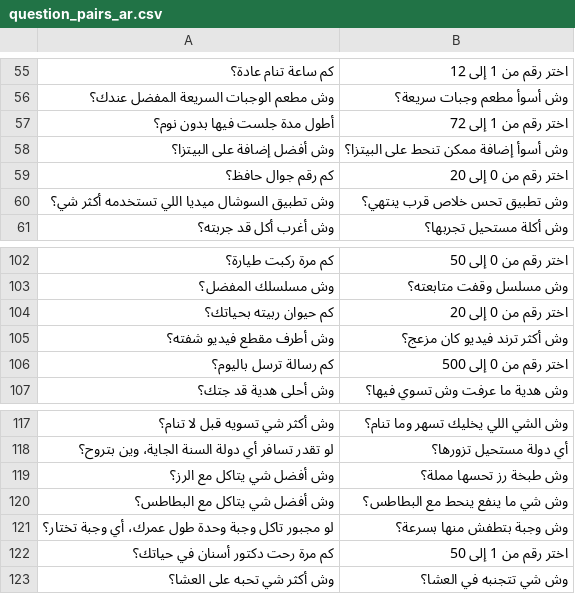
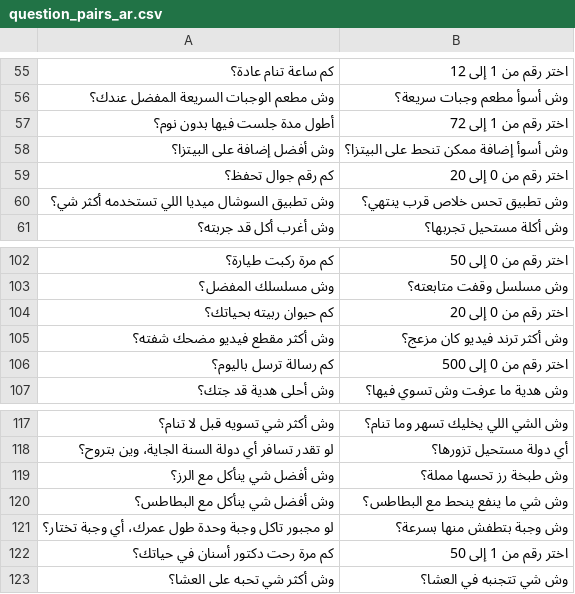
Before and after one commit to StylizedAce/DaiMaouLiarGame, a CSV file: question_pairs_ar.csv, drawn as a sheet; only a part is shown, gaps mark what is left out.

Commit message:
Update question_pairs_ar.csv

```diff
--- a/question_pairs_ar.csv
+++ b/question_pairs_ar.csv
@@ -58,3 +58,3 @@
 وش أفضل إضافة على البيتزا؟,وش أسوأ إضافة ممكن تنحط على البيتزا؟
-كم رقم جوال حافظ؟,اختر رقم من 0 إلى 20
+كم رقم جوال تحفظ؟,اختر رقم من 0 إلى 20
 وش تطبيق السوشال ميديا اللي تستخدمه أكثر شي؟,وش تطبيق تحس خلاص قرب ينتهي؟
@@ -104,3 +104,3 @@
 كم حيوان ربيته بحياتك؟,اختر رقم من 0 إلى 20
-وش أطرف مقطع فيديو شفته؟,وش أكثر ترند فيديو كان مزعج؟
+وش أكثر مقطع فيديو مضحك شفته؟,وش أكثر ترند فيديو كان مزعج؟
 كم رسالة ترسل باليوم؟,اختر رقم من 0 إلى 500
@@ -118,4 +118,4 @@
 لو تقدر تسافر أي دولة السنة الجاية، وين بتروح؟,أي دولة مستحيل تزورها؟
-وش أفضل شي يتاكل مع الرز؟,وش طبخة رز تحسها مملة؟
-وش أفضل شي يتاكل مع البطاطس؟,وش شي ما ينفع ينحط مع البطاطس؟
+وش أفضل شي ينأكل مع الرز؟,وش طبخة رز تحسها مملة؟
+وش أفضل شي ينأكل مع البطاطس؟,وش شي ما ينفع ينحط مع البطاطس؟
 لو مجبور تاكل وجبة وحدة طول عمرك، أي وجبة تختار؟,وش وجبة بتطفش منها بسرعة؟
```
